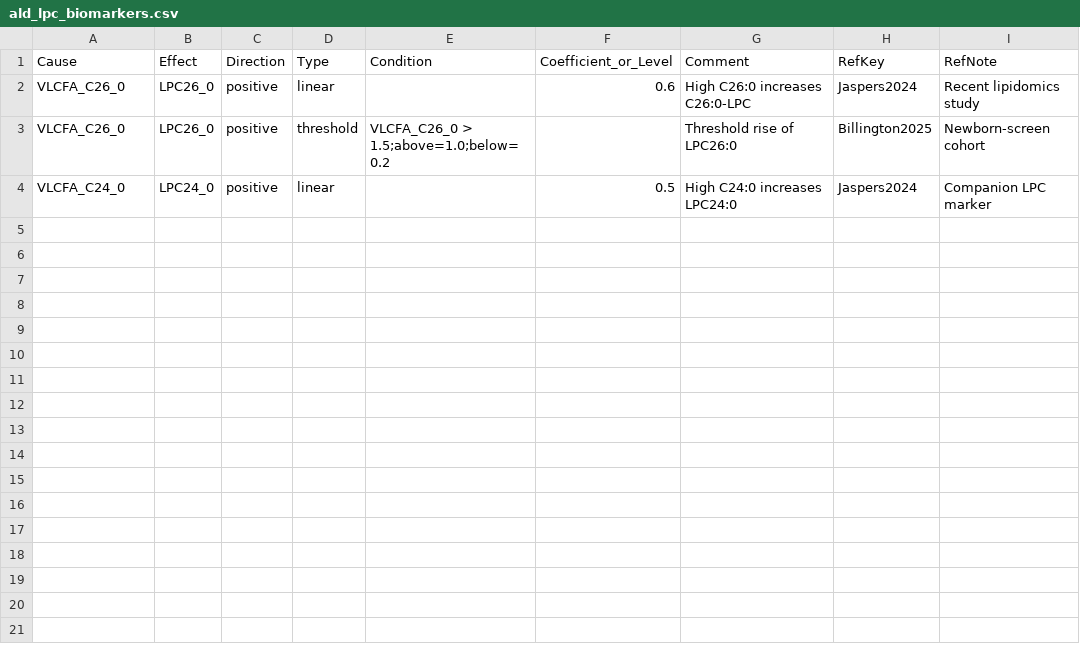
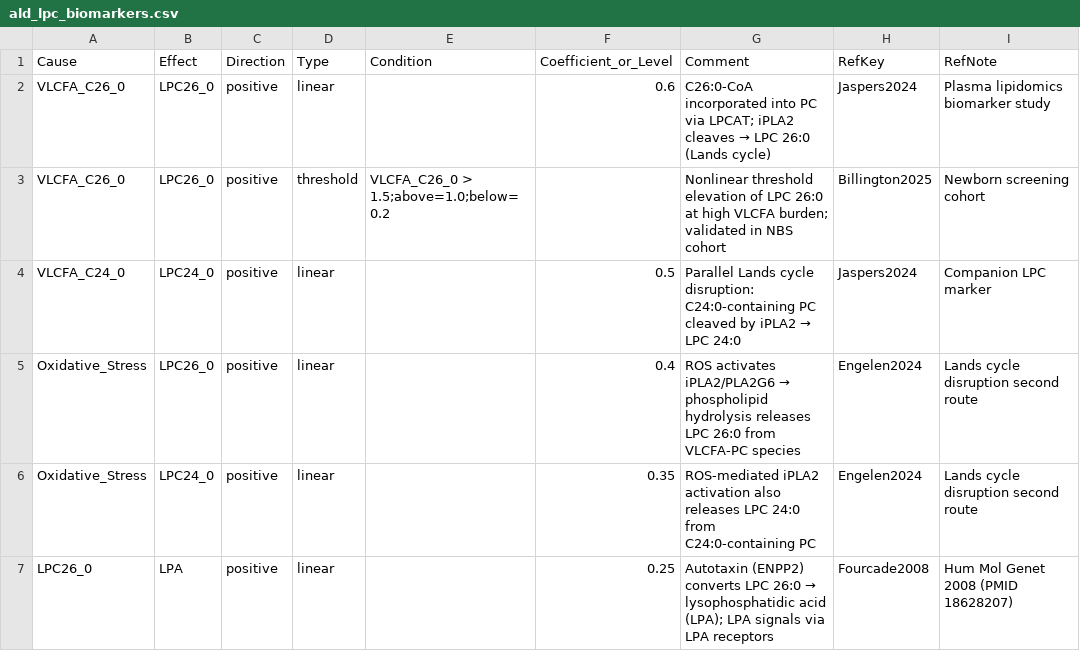
Before and after one commit to majid-lotfian/ALD-project, a CSV file: inputs/ald_lpc_biomarkers.csv, drawn as a sheet.

```diff
--- a/inputs/ald_lpc_biomarkers.csv
+++ b/inputs/ald_lpc_biomarkers.csv
@@ -1,4 +1,7 @@
 Cause,Effect,Direction,Type,Condition,Coefficient_or_Level,Comment,RefKey,RefNote
-VLCFA_C26_0,LPC26_0,positive,linear,,0.6,High C26:0 increases C26:0-LPC,Jaspers2024,Recent lipidomics study
-VLCFA_C26_0,LPC26_0,positive,threshold,VLCFA_C26_0 > 1.5;above=1.0;below=0.2,,Threshold rise of LPC26:0,Billington2025,Newborn-screen cohort
-VLCFA_C24_0,LPC24_0,positive,linear,,0.5,High C24:0 increases LPC24:0,Jaspers2024,Companion LPC marker
+VLCFA_C26_0,LPC26_0,positive,linear,,0.6,C26:0-CoA incorporated into PC via LPCAT; iPLA2 cleaves → LPC 26:0 (Lands cycle),Jaspers2024,Plasma lipidomics biomarker study
+VLCFA_C26_0,LPC26_0,positive,threshold,VLCFA_C26_0 > 1.5;above=1.0;below=0.2,,Nonlinear threshold elevation of LPC 26:0 at high VLCFA burden; validated in NBS cohort,Billington2025,Newborn screening cohort
+VLCFA_C24_0,LPC24_0,positive,linear,,0.5,Parallel Lands cycle disruption: C24:0-containing PC cleaved by iPLA2 → LPC 24:0,Jaspers2024,Companion LPC marker
+Oxidative_Stress,LPC26_0,positive,linear,,0.4,ROS activates iPLA2/PLA2G6 → phospholipid hydrolysis releases LPC 26:0 from VLCFA-PC species,Engelen2024,Lands cycle disruption second route
+Oxidative_Stress,LPC24_0,positive,linear,,0.35,ROS-mediated iPLA2 activation also releases LPC 24:0 from C24:0-containing PC,Engelen2024,Lands cycle disruption second route
+LPC26_0,LPA,positive,linear,,0.25,Autotaxin (ENPP2) converts LPC 26:0 → lysophosphatidic acid (LPA); LPA signals via LPA receptors,Fourcade2008,Hum Mol Genet 2008 (PMID 18628207)
```
Also changed, not shown: inputs/ald_inflammation_axis.csv, inputs/ald_severity_mapping.csv, 7 other files.
